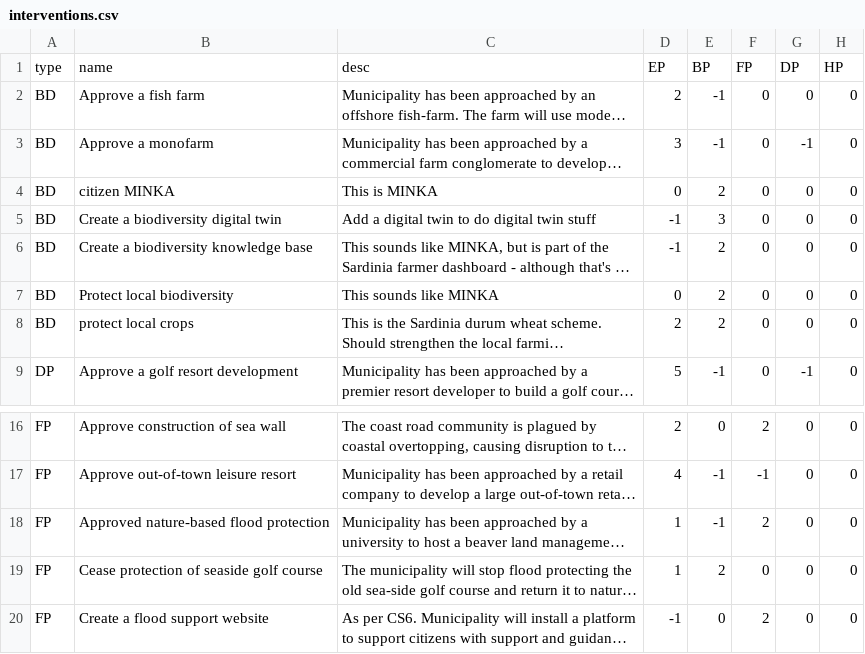
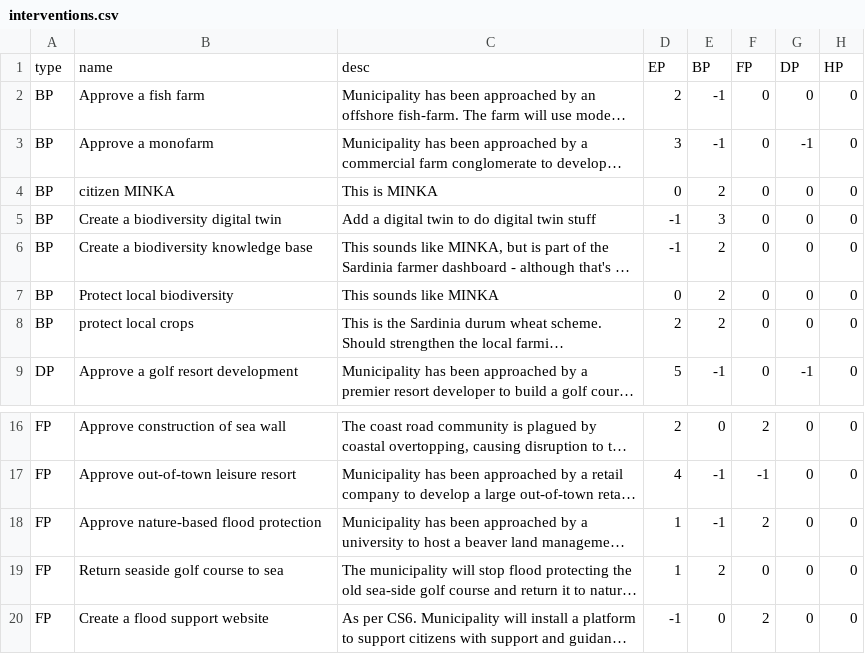
Before and after one commit to arsinoe-serious-game/arsinoe-serious-game.github.io, a CSV file: proto-2/build/interventions.csv, drawn as a sheet; only a part is shown, gaps mark what is left out; long unchanged cells end in …; the diff names each change by its address in the sheet, - before the commit and + after, or states it on an @@ line.

```diff
--- a/proto-2/build/interventions.csv
+++ b/proto-2/build/interventions.csv
-A2:A8: BD
+A2:A8: BP
-B18: Approved nature-based flood protection
+B18: Approve nature-based flood protection
-B19: Cease protection of seaside golf course
+B19: Return seaside golf course to sea
```
Also changed, not shown: 6 other files.
